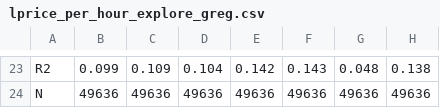
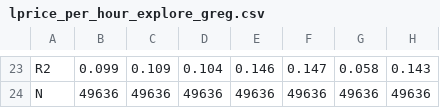
Before and after one commit to giantoak/memex_ad_features, a CSV file: nibrs/results/micro_zero_price/lprice_per_hour_explore_greg.csv, drawn as a sheet; only a part is shown, gaps mark what is left out; the diff covers the shown part only.

```diff
--- a/nibrs/results/micro_zero_price/lprice_per_hour_explore_greg.csv
+++ b/nibrs/results/micro_zero_price/lprice_per_hour_explore_greg.csv
@@ -23,2 +23,2 @@
-"R2","0.099","0.109","0.104","0.142","0.143","0.048","0.138"
+"R2","0.099","0.109","0.104","0.146","0.147","0.058","0.143"
 "N","49636","49636","49636","49636","49636","49636","49636"
```
Also changed, not shown: 7 added rows, 7 removed rows and 26 edited cells elsewhere in this file, nibrs/results/micro_zero_price/lmarginal_price_explore_greg.csv, nibrs/results/micro_zero_price/lzero_price_explore_greg.csv, 3 other files.
